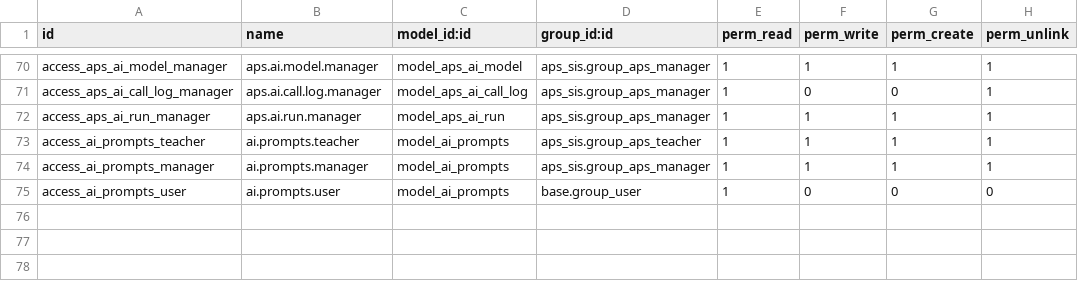
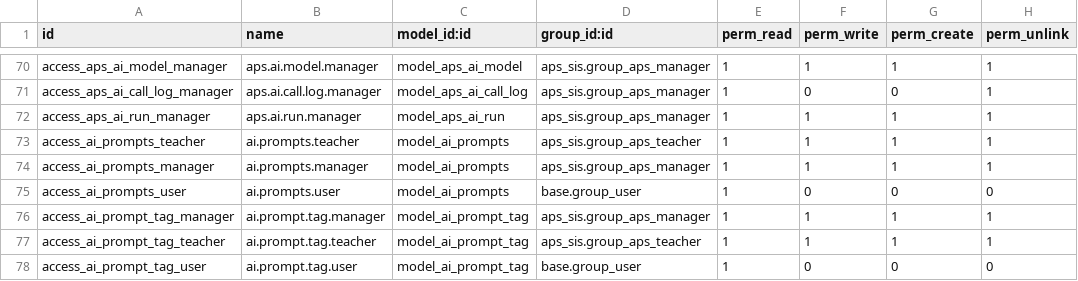
Before and after one commit to agrogers/aps_sis, a CSV file: security/ir.model.access.csv, drawn as a sheet; only a part is shown, gaps mark what is left out; the diff names each change by its address in the sheet, - before the commit and + after, or states it on an @@ line.

```diff
--- a/security/ir.model.access.csv
+++ b/security/ir.model.access.csv
+row 76: access_ai_prompt_tag_manager | ai.prompt.tag.manager | model_ai_prompt_tag | aps_sis.group_aps_manager | 1 | 1 | 1 | 1
+row 77: access_ai_prompt_tag_teacher | ai.prompt.tag.teacher | model_ai_prompt_tag | aps_sis.group_aps_teacher | 1 | 1 | 1 | 1
+row 78: access_ai_prompt_tag_user | ai.prompt.tag.user | model_ai_prompt_tag | base.group_user | 1 | 0 | 0 | 0
```
Also changed, not shown: 10 other files.
